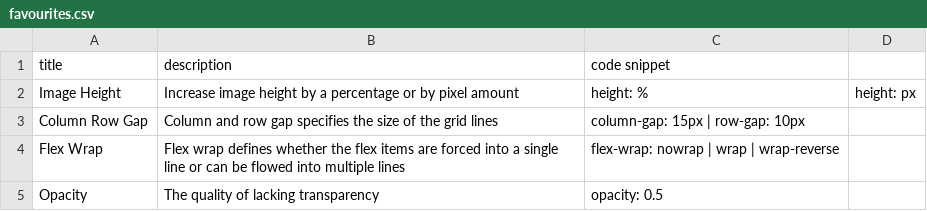
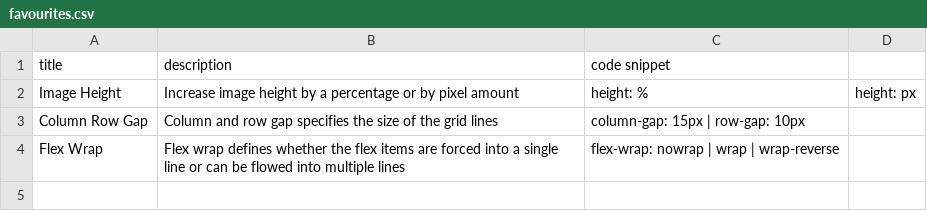
Before and after one commit to DanielJamesK/CodeLibrary, a CSV file: src/favourites.csv, drawn as a sheet.

```diff
--- a/src/favourites.csv
+++ b/src/favourites.csv
@@ -4,2 +4 @@ Column Row Gap,Column and row gap specifies the size of the grid lines,column-ga
 Flex Wrap,Flex wrap defines whether the flex items are forced into a single line or can be flowed into multiple lines,flex-wrap: nowrap | wrap | wrap-reverse
-Opacity,The quality of lacking transparency,opacity: 0.5
```
Also changed, not shown: src/text_manipulation.csv, 4 other files.
